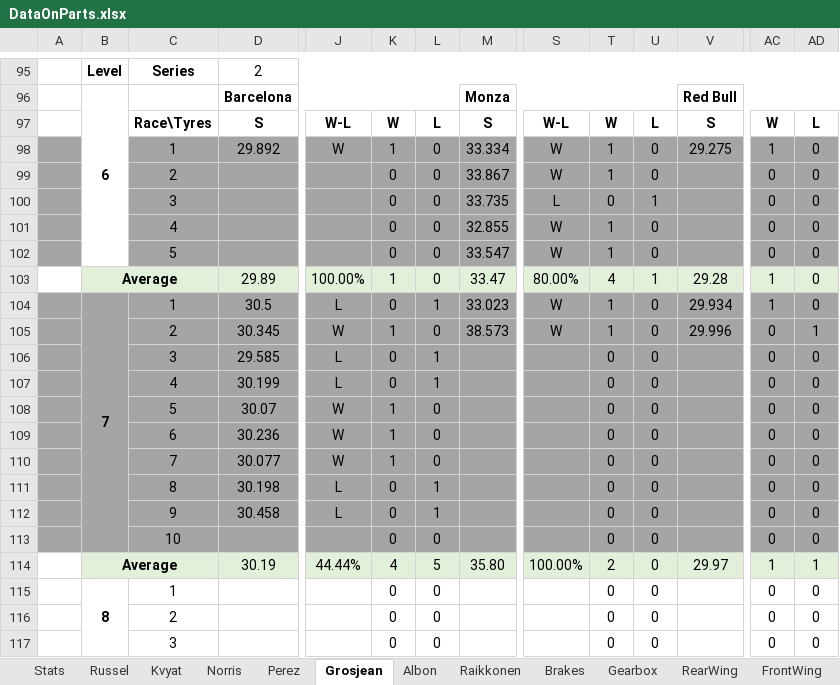
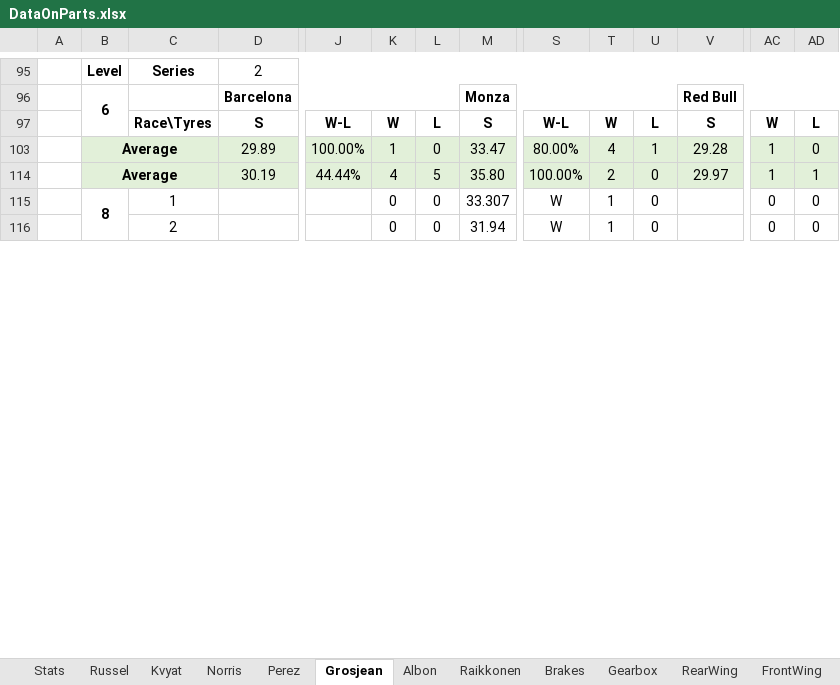
Before and after one commit to alekyr/F1ManagerOptimalConfiguration, an Excel workbook: DataOnParts.xlsx, sheet Grosjean, drawn as a sheet; only a part is shown, gaps mark what is left out; values as stored, in another font and other column widths than the file's, no borders; removed rows and columns are numbered as before the commit, all else as after; rows hold the shown columns only; the diff covers the shown part only; the diff names each change by its address in the sheet, - before the commit and + after, or states it on an @@ line.

```diff
--- a/DataOnParts.xlsx (sheet Grosjean)
+++ b/DataOnParts.xlsx (sheet Grosjean)
@@ row 98 hidden:  |  | 1 | 29.892 | W | 1 | 0 | 33.334 | W | 1 | 0 | 29.275 | 1 | 0 @@
@@ row 99 hidden:  |  | 2 |  |  | 0 | 0 | 33.867 | W | 1 | 0 |  | 0 | 0 @@
@@ row 100 hidden:  |  | 3 |  |  | 0 | 0 | 33.735 | L | 0 | 1 |  | 0 | 0 @@
@@ row 101 hidden:  |  | 4 |  |  | 0 | 0 | 32.855 | W | 1 | 0 |  | 0 | 0 @@
@@ row 102 hidden:  |  | 5 |  |  | 0 | 0 | 33.547 | W | 1 | 0 |  | 0 | 0 @@
@@ row 104 hidden:  | 7 | 1 | 30.5 | L | 0 | 1 | 33.023 | W | 1 | 0 | 29.934 | 1 | 0 @@
@@ row 105 hidden:  |  | 2 | 30.345 | W | 1 | 0 | 38.573 | W | 1 | 0 | 29.996 | 0 | 1 @@
@@ row 106 hidden:  |  | 3 | 29.585 | L | 0 | 1 |  |  | 0 | 0 |  | 0 | 0 @@
@@ row 107 hidden:  |  | 4 | 30.199 | L | 0 | 1 |  |  | 0 | 0 |  | 0 | 0 @@
@@ row 108 hidden:  |  | 5 | 30.07 | W | 1 | 0 |  |  | 0 | 0 |  | 0 | 0 @@
@@ row 109 hidden:  |  | 6 | 30.236 | W | 1 | 0 |  |  | 0 | 0 |  | 0 | 0 @@
@@ row 110 hidden:  |  | 7 | 30.077 | W | 1 | 0 |  |  | 0 | 0 |  | 0 | 0 @@
@@ row 111 hidden:  |  | 8 | 30.198 | L | 0 | 1 |  |  | 0 | 0 |  | 0 | 0 @@
@@ row 112 hidden:  |  | 9 | 30.458 | L | 0 | 1 |  |  | 0 | 0 |  | 0 | 0 @@
@@ row 113 hidden:  |  | 10 |  |  | 0 | 0 |  |  | 0 | 0 |  | 0 | 0 @@
-row 115:  | 8 | 1 |  |  | 0 | 0 |  |  | 0 | 0 |  | 0 | 0
-row 116:  |  | 2 |  |  | 0 | 0 |  |  | 0 | 0 |  | 0 | 0
-row 117:  |  | 3 |  |  | 0 | 0 |  |  | 0 | 0 |  | 0 | 0
+row 115:  | 8 | 1 |  |  | 0 | 0 | 33.307 | W | 1 | 0 |  | 0 | 0
+row 116:  |  | 2 |  |  | 0 | 0 | 31.94 | W | 1 | 0 |  | 0 | 0
```
Also changed, not shown: 13 added rows, 12 removed rows and 57 edited cells elsewhere in this sheet, sheet Raikkonen, sheet Norris, sheet Perez, sheet Russel, sheet Kvyat, sheet Stats, 1 more sheet, formulas that keep their value.
